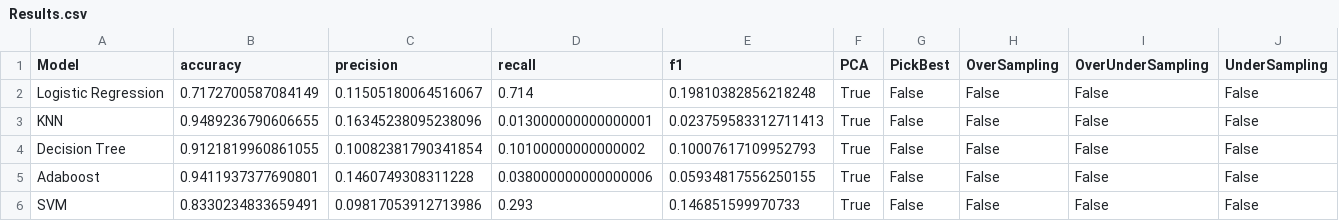
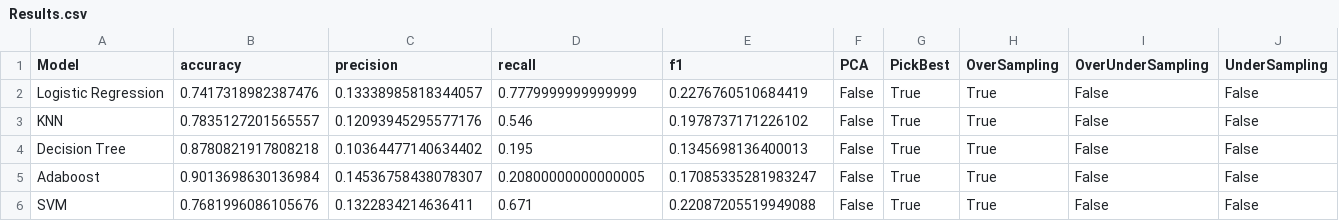
Before and after one commit to liron02319/Machine_Learning_Project, a CSV file: Results.csv, drawn as a sheet.

```diff
--- a/Results.csv
+++ b/Results.csv
@@ -1,6 +1,6 @@
 Model,accuracy,precision,recall,f1,PCA,PickBest,OverSampling,OverUnderSampling,UnderSampling
-Logistic Regression,0.7172700587084149,0.11505180064516067,0.714,0.19810382856218248,True,False,False,False,False
-KNN,0.9489236790606655,0.16345238095238096,0.013000000000000001,0.023759583312711413,True,False,False,False,False
-Decision Tree,0.9121819960861055,0.10082381790341854,0.10100000000000002,0.10007617109952793,True,False,False,False,False
-Adaboost,0.9411937377690801,0.1460749308311228,0.038000000000000006,0.05934817556250155,True,False,False,False,False
-SVM,0.8330234833659491,0.09817053912713986,0.293,0.146851599970733,True,False,False,False,False
+Logistic Regression,0.7417318982387476,0.13338985818344057,0.7779999999999999,0.2276760510684419,False,True,True,False,False
+KNN,0.7835127201565557,0.12093945295577176,0.546,0.1978737171226102,False,True,True,False,False
+Decision Tree,0.8780821917808218,0.10364477140634402,0.195,0.1345698136400013,False,True,True,False,False
+Adaboost,0.9013698630136984,0.14536758438078307,0.20800000000000005,0.17085335281983247,False,True,True,False,False
+SVM,0.7681996086105676,0.1322834214636411,0.671,0.22087205519949088,False,True,True,False,False
```
Also changed, not shown: 4 other files.
